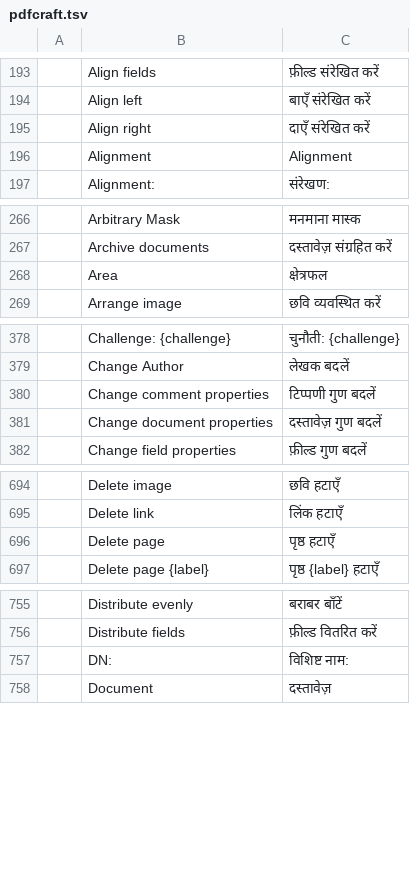
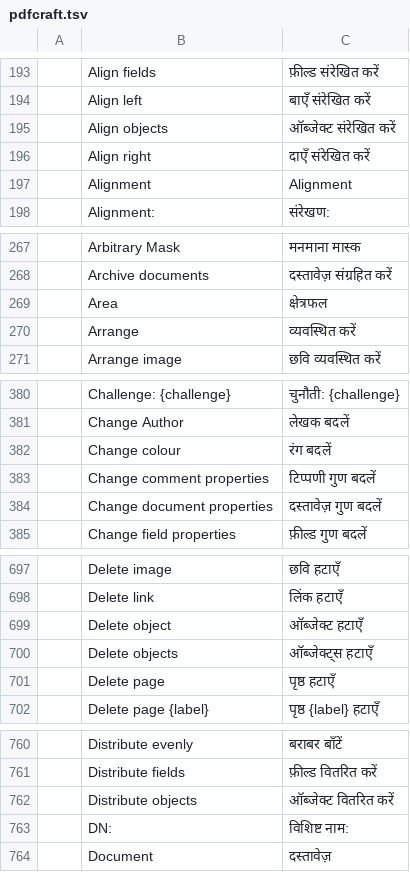
Before and after one commit to BBQ-MAN/craft-i18n, a TSV file: locales/hi/pdfcraft.tsv, drawn as a sheet; only a part is shown, gaps mark what is left out; the diff covers the shown part only; the diff names each change by its address in the sheet, - before the commit and + after, or states it on an @@ line.

```diff
--- a/locales/hi/pdfcraft.tsv
+++ b/locales/hi/pdfcraft.tsv
+row 195:  | Align objects | ऑब्जेक्ट संरेखित करें
+row 270:  | Arrange | व्यवस्थित करें
+row 382:  | Change colour | रंग बदलें
+row 699:  | Delete object | ऑब्जेक्ट हटाएँ
+row 700:  | Delete objects | ऑब्जेक्ट्स हटाएँ
+row 762:  | Distribute objects | ऑब्जेक्ट वितरित करें
```
Also changed, not shown: 3 added rows elsewhere in this file, locales/ckb/pdfcraft.tsv, locales/el/pdfcraft.tsv, 30 other files.
